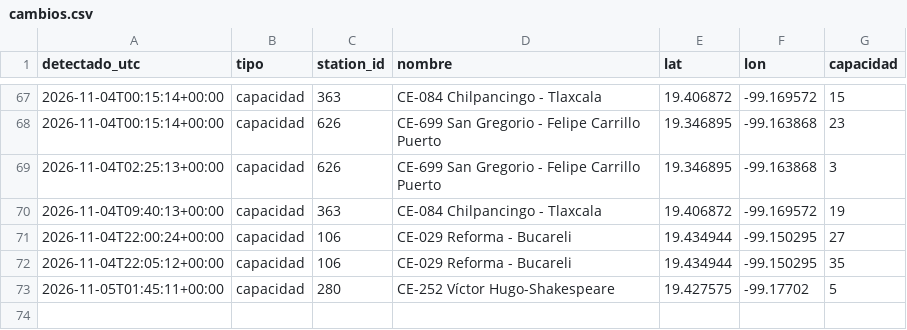
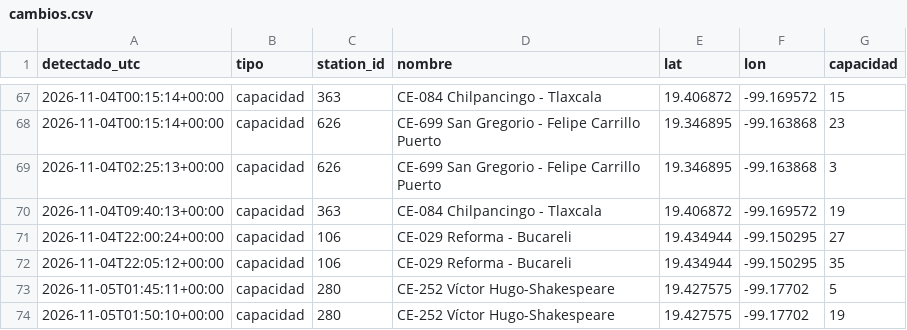
Before and after one commit to Maxtlihuac/ecobici-red-cdmx, a CSV file: info/cambios.csv, drawn as a sheet; only a part is shown, gaps mark what is left out; the diff names each change by its address in the sheet, - before the commit and + after, or states it on an @@ line.

```diff
--- a/info/cambios.csv
+++ b/info/cambios.csv
+row 74: 2026-11-05T01:50:10+00:00 | capacidad | 280 | CE-252 Víctor Hugo-Shakespeare | 19.427575 | -99.17702 | 19
```
Also changed, not shown: 3 other files.
